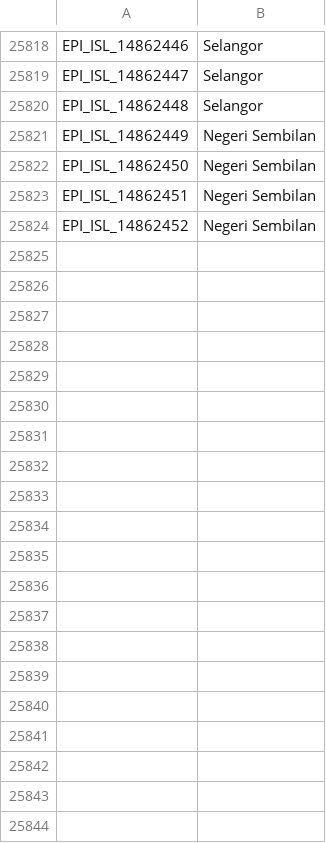
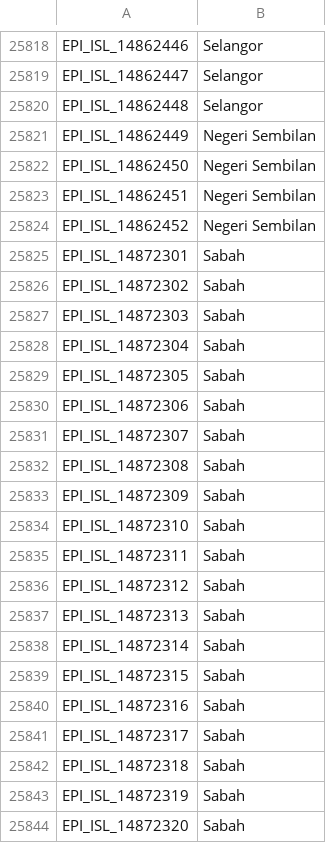
Before and after one commit to mgvi-nibm/c19-gsv, a CSV file: location.csv, drawn as a sheet; only a part is shown, gaps mark what is left out; the diff covers the shown part only.

```diff
--- a/location.csv
+++ b/location.csv
@@ -25824 +25824,21 @@
 "EPI_ISL_14862452","Negeri Sembilan"
+"EPI_ISL_14872301","Sabah"
+"EPI_ISL_14872302","Sabah"
+"EPI_ISL_14872303","Sabah"
+"EPI_ISL_14872304","Sabah"
+"EPI_ISL_14872305","Sabah"
+"EPI_ISL_14872306","Sabah"
+"EPI_ISL_14872307","Sabah"
+"EPI_ISL_14872308","Sabah"
+"EPI_ISL_14872309","Sabah"
+"EPI_ISL_14872310","Sabah"
+"EPI_ISL_14872311","Sabah"
+"EPI_ISL_14872312","Sabah"
+"EPI_ISL_14872313","Sabah"
+"EPI_ISL_14872314","Sabah"
+"EPI_ISL_14872315","Sabah"
+"EPI_ISL_14872316","Sabah"
+"EPI_ISL_14872317","Sabah"
+"EPI_ISL_14872318","Sabah"
+"EPI_ISL_14872319","Sabah"
+"EPI_ISL_14872320","Sabah"
```
Also changed, not shown: 47 added rows elsewhere in this file, clades.csv, gender.csv, 11 other files.
